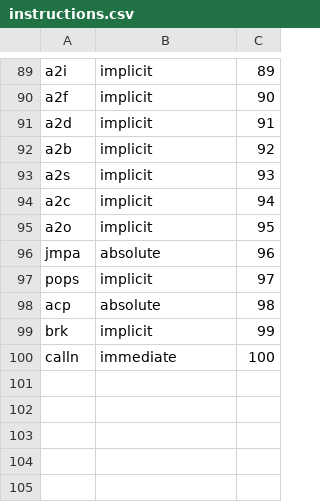
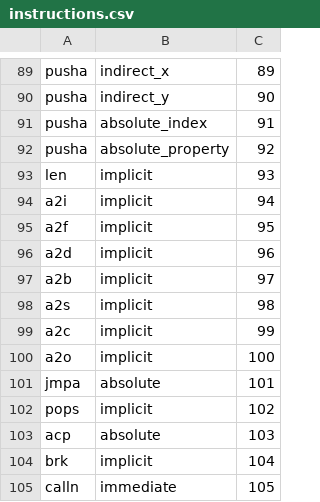
Before and after one commit to behemehal/Ellie-Language, a CSV file: bytecode/instructions.csv, drawn as a sheet; only a part is shown, gaps mark what is left out; the diff covers the shown part only; the diff names each change by its address in the sheet, - before the commit and + after, or states it on an @@ line.

```diff
--- a/bytecode/instructions.csv
+++ b/bytecode/instructions.csv
-A89: a2i
+A89: pusha
-B89: implicit
+B89: indirect_x
-A90: a2f
+A90: pusha
-B90: implicit
+B90: indirect_y
-A91: a2d
+A91: pusha
-B91: implicit
+B91: absolute_index
-A92: a2b
+A92: pusha
-B92: implicit
+B92: absolute_property
-A93: a2s
+A93: len
-A94: a2c
+A94: a2i
-A95: a2o
+A95: a2f
-A96: jmpa
+A96: a2d
-B96: absolute
+B96: implicit
-A97: pops
+A97: a2b
-A98: acp
+A98: a2s
-B98: absolute
+B98: implicit
-A99: brk
+A99: a2c
-A100: calln
+A100: a2o
-B100: immediate
+B100: implicit
+row 101: jmpa | absolute | 101
+row 102: pops | implicit | 102
+row 103: acp | absolute | 103
+row 104: brk | implicit | 104
+row 105: calln | immediate | 105
```
Also changed, not shown: 69 edited cells elsewhere in this file, 17 other files.
